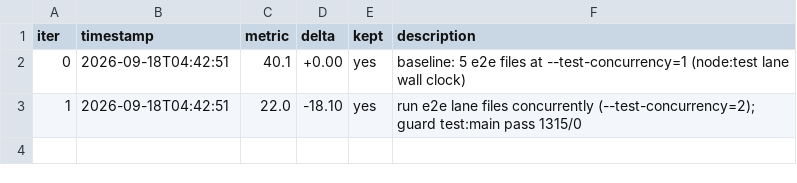
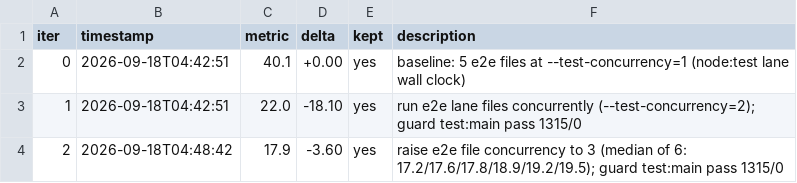
Before and after one commit to Devs2-Stores/AntiFan, a TSV file: loop-results.tsv, drawn as a sheet; the diff names each change by its address in the sheet, - before the commit and + after, or states it on an @@ line.

```diff
--- a/loop-results.tsv
+++ b/loop-results.tsv
+row 4: 2 | 2026-09-18T04:48:42 | 17.9 | -3.60 | yes | raise e2e file concurrency to 3 (median of 6: 17.2/17.6/17.8/18.9/19.2/19.5); guard test:main pass 1315/0
```
Also changed, not shown: 1 other file.
